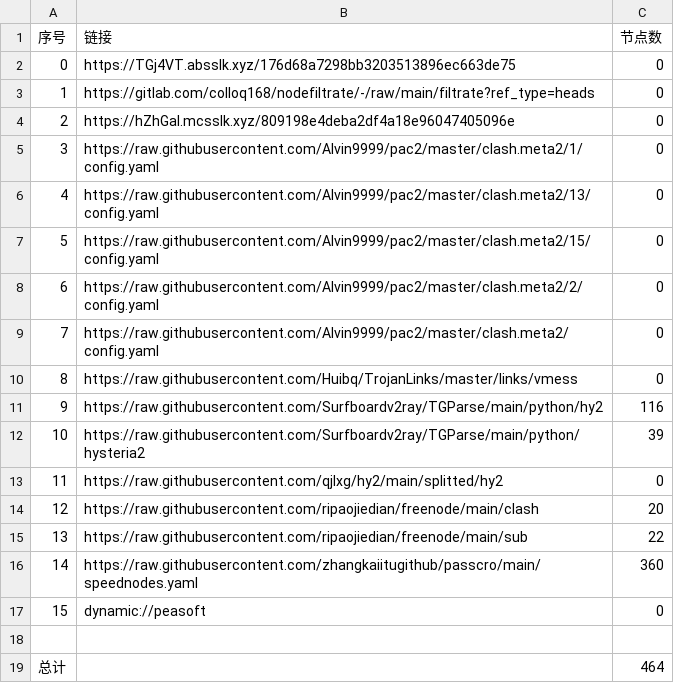
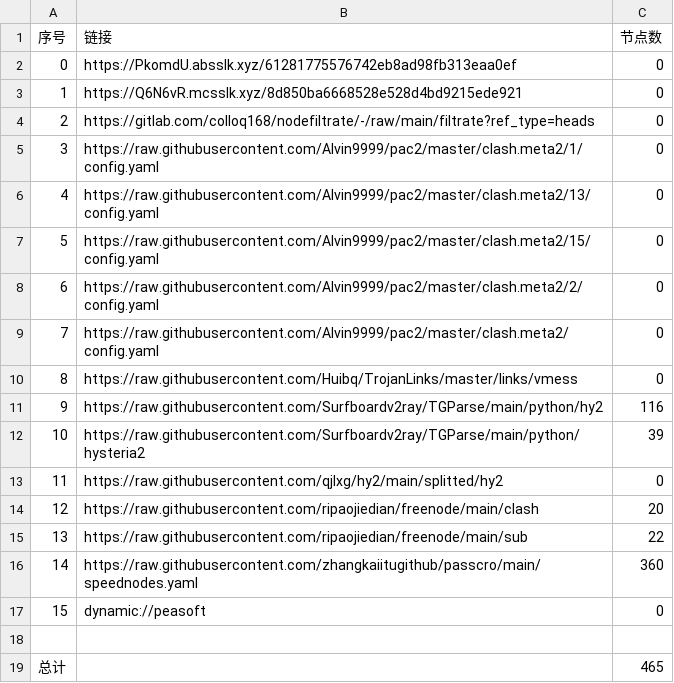
Before and after one commit to hicass-1102/AutoMergePublicNodes, a CSV file: list_result.csv, drawn as a sheet.

```diff
--- a/list_result.csv
+++ b/list_result.csv
@@ -1,5 +1,5 @@
 序号,链接,节点数
-0,https://TGj4VT.absslk.xyz/176d68a7298bb3203513896ec663de75,0
-1,https://gitlab.com/colloq168/nodefiltrate/-/raw/main/filtrate?ref_type=heads,0
-2,https://hZhGal.mcsslk.xyz/809198e4deba2df4a18e96047405096e,0
+0,https://PkomdU.absslk.xyz/61281775576742eb8ad98fb313eaa0ef,0
+1,https://Q6N6vR.mcsslk.xyz/8d850ba6668528e528d4bd9215ede921,0
+2,https://gitlab.com/colloq168/nodefiltrate/-/raw/main/filtrate?ref_type=heads,0
 3,https://raw.githubusercontent.com/Alvin9999/pac2/master/clash.meta2/1/config.yaml,0
@@ -18,2 +18,2 @@
 
-总计,,464
+总计,,465
```
Also changed, not shown: 15 other files.
